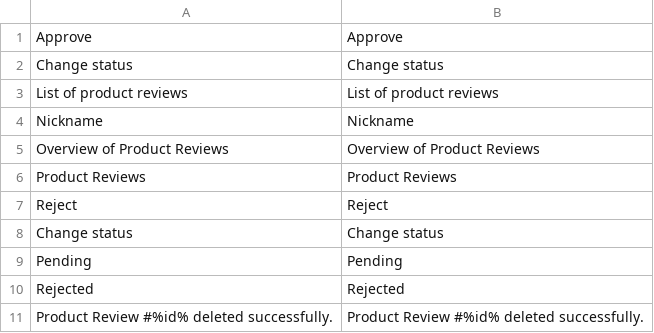
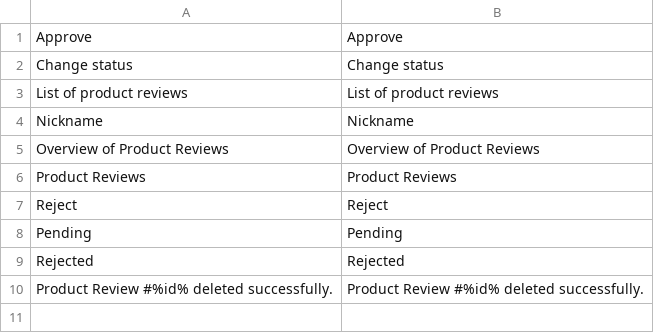
Before and after one commit to spryker/product-review-gui, a CSV file: data/translation/Zed/en_US.csv, drawn as a sheet; the diff names each change by its address in the sheet, - before the commit and + after, or states it on an @@ line.

```diff
--- a/data/translation/Zed/en_US.csv
+++ b/data/translation/Zed/en_US.csv
-row 8: Change status | Change status
```
Also changed, not shown: data/translation/Zed/de_DE.csv.
